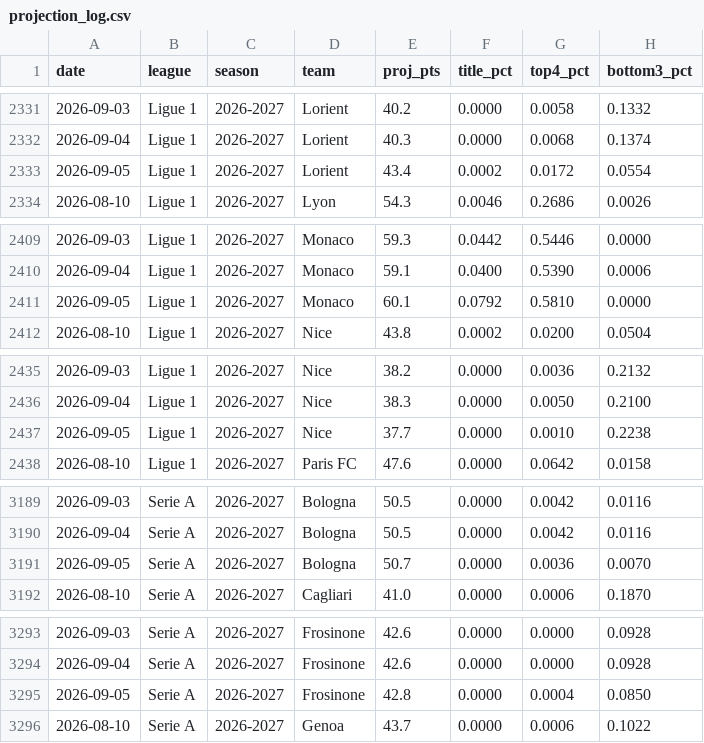
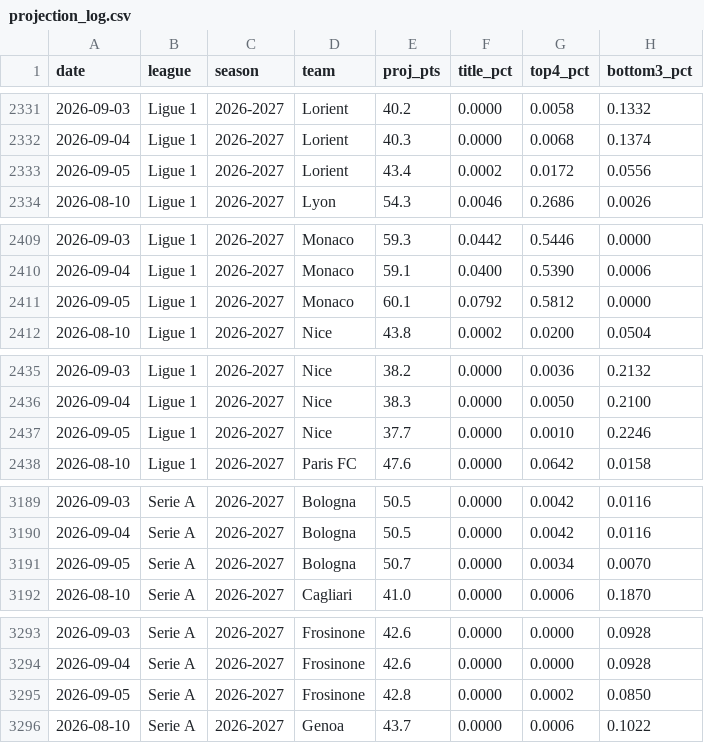
Before and after one commit to AronAlander/footytest, a CSV file: predictions/projection_log.csv, drawn as a sheet; only a part is shown, gaps mark what is left out; the diff covers the shown part only.

```diff
--- a/predictions/projection_log.csv
+++ b/predictions/projection_log.csv
@@ -2332,3 +2332,3 @@ date,league,season,team,proj_pts,title_pct,top4_pct,bottom3_pct
 2026-09-04,Ligue 1,2026-2027,Lorient,40.3,0.0000,0.0068,0.1374
-2026-09-05,Ligue 1,2026-2027,Lorient,43.4,0.0002,0.0172,0.0554
+2026-09-05,Ligue 1,2026-2027,Lorient,43.4,0.0002,0.0172,0.0556
 2026-08-10,Ligue 1,2026-2027,Lyon,54.3,0.0046,0.2686,0.0026
@@ -2410,3 +2410,3 @@ date,league,season,team,proj_pts,title_pct,top4_pct,bottom3_pct
 2026-09-04,Ligue 1,2026-2027,Monaco,59.1,0.0400,0.5390,0.0006
-2026-09-05,Ligue 1,2026-2027,Monaco,60.1,0.0792,0.5810,0.0000
+2026-09-05,Ligue 1,2026-2027,Monaco,60.1,0.0792,0.5812,0.0000
 2026-08-10,Ligue 1,2026-2027,Nice,43.8,0.0002,0.0200,0.0504
@@ -2436,3 +2436,3 @@ date,league,season,team,proj_pts,title_pct,top4_pct,bottom3_pct
 2026-09-04,Ligue 1,2026-2027,Nice,38.3,0.0000,0.0050,0.2100
-2026-09-05,Ligue 1,2026-2027,Nice,37.7,0.0000,0.0010,0.2238
+2026-09-05,Ligue 1,2026-2027,Nice,37.7,0.0000,0.0010,0.2246
 2026-08-10,Ligue 1,2026-2027,Paris FC,47.6,0.0000,0.0642,0.0158
@@ -3190,3 +3190,3 @@ date,league,season,team,proj_pts,title_pct,top4_pct,bottom3_pct
 2026-09-04,Serie A,2026-2027,Bologna,50.5,0.0000,0.0042,0.0116
-2026-09-05,Serie A,2026-2027,Bologna,50.7,0.0000,0.0036,0.0070
+2026-09-05,Serie A,2026-2027,Bologna,50.7,0.0000,0.0034,0.0070
 2026-08-10,Serie A,2026-2027,Cagliari,41.0,0.0000,0.0006,0.1870
@@ -3294,3 +3294,3 @@ date,league,season,team,proj_pts,title_pct,top4_pct,bottom3_pct
 2026-09-04,Serie A,2026-2027,Frosinone,42.6,0.0000,0.0000,0.0928
-2026-09-05,Serie A,2026-2027,Frosinone,42.8,0.0000,0.0004,0.0850
+2026-09-05,Serie A,2026-2027,Frosinone,42.8,0.0000,0.0002,0.0850
 2026-08-10,Serie A,2026-2027,Genoa,43.7,0.0000,0.0006,0.1022
```
Also changed, not shown: 22 edited cells elsewhere in this file, 1 other file.
